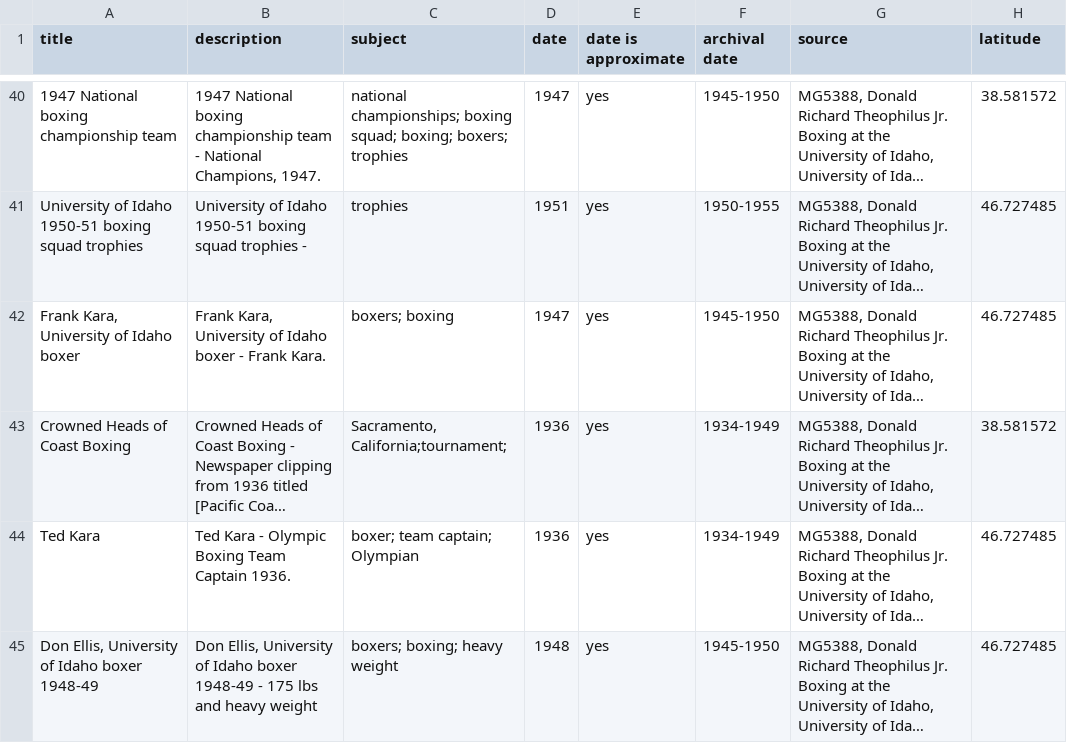
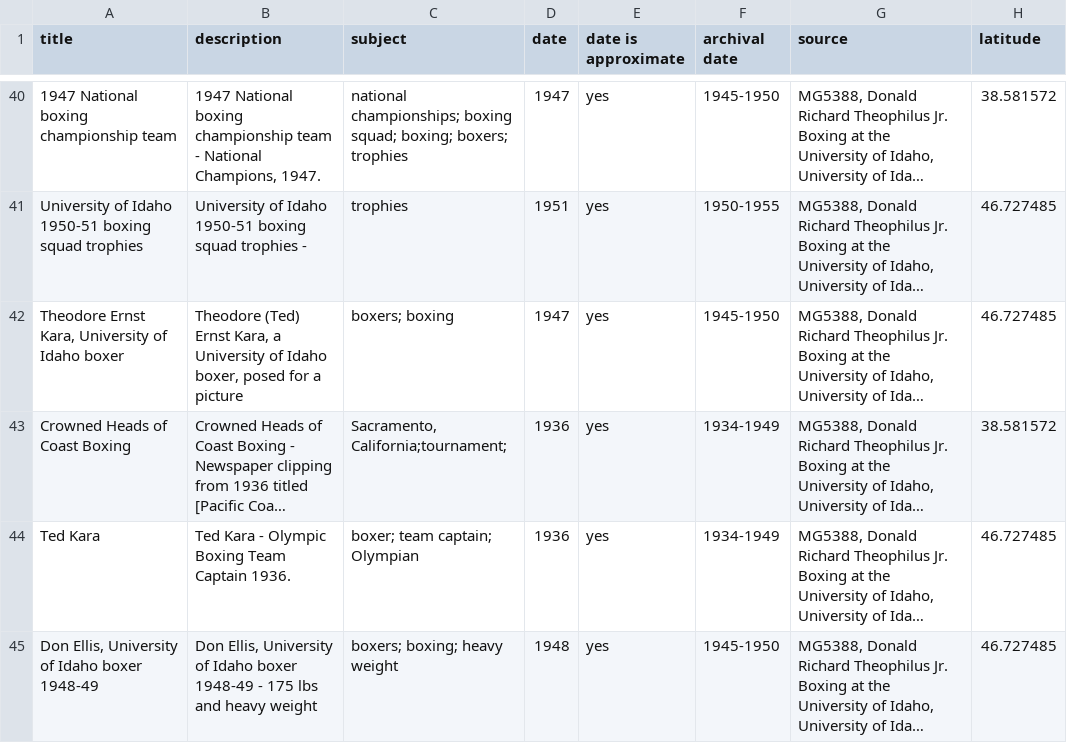
Before and after one commit to uidaholib/campus-collections-template, a CSV file: _data/boxing.csv, drawn as a sheet; only a part is shown, gaps mark what is left out; long unchanged cells end in …; the diff names each change by its address in the sheet, - before the commit and + after, or states it on an @@ line.

Commit message:
metadata update for proper photo identification via feedback form

```diff
--- a/_data/boxing.csv
+++ b/_data/boxing.csv
-A42 (title): Frank Kara, University of Idaho boxer
+A42 (title): Theodore Ernst Kara, University of Idaho boxer
-B42 (description): Frank Kara, University of Idaho boxer - Frank Kara.
+B42 (description): Theodore (Ted) Ernst Kara, a University of Idaho boxer, posed for a picture
```
